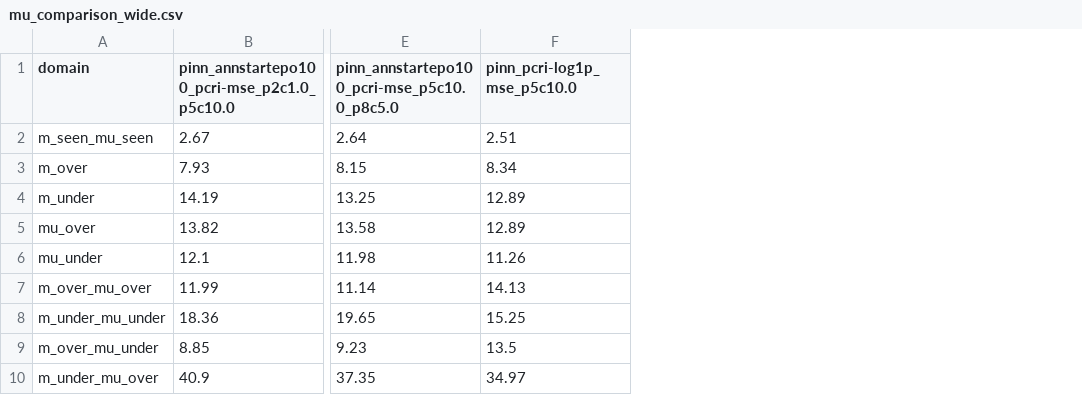
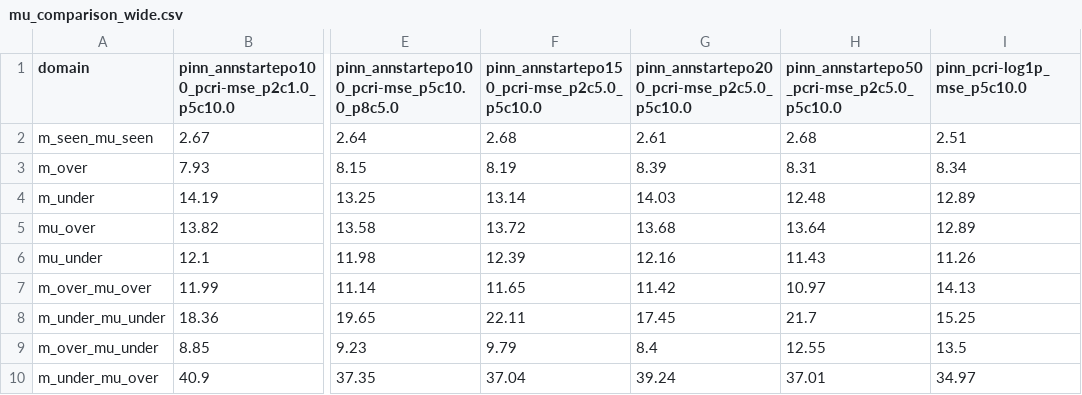
Before and after one commit to koyo-8144/offline_training_phypush, a CSV file: comparison_results/mu_comparison_wide.csv, drawn as a sheet; only a part is shown, gaps mark what is left out; the diff names each change by its address in the sheet, - before the commit and + after, or states it on an @@ line.

```diff
--- a/comparison_results/mu_comparison_wide.csv
+++ b/comparison_results/mu_comparison_wide.csv
+column F, rows 1-10: pinn_annstartepo150_pcri-mse_p2c5.0_p5c10.0 | 2.68 | 8.19 | 13.14 | 13.72 | 12.39 | 11.65 | 22.11 | 9.79 | 37.04
+column G, rows 1-10: pinn_annstartepo200_pcri-mse_p2c5.0_p5c10.0 | 2.61 | 8.39 | 14.03 | 13.68 | 12.16 | 11.42 | 17.45 | 8.4 | 39.24
+column H, rows 1-10: pinn_annstartepo50_pcri-mse_p2c5.0_p5c10.0 | 2.68 | 8.31 | 12.48 | 13.64 | 11.43 | 10.97 | 21.7 | 12.55 | 37.01
```
Also changed, not shown: comparison_results/fric_f_comparison_wide.csv, comparison_results/mass_comparison_wide.csv, 13 other files.
